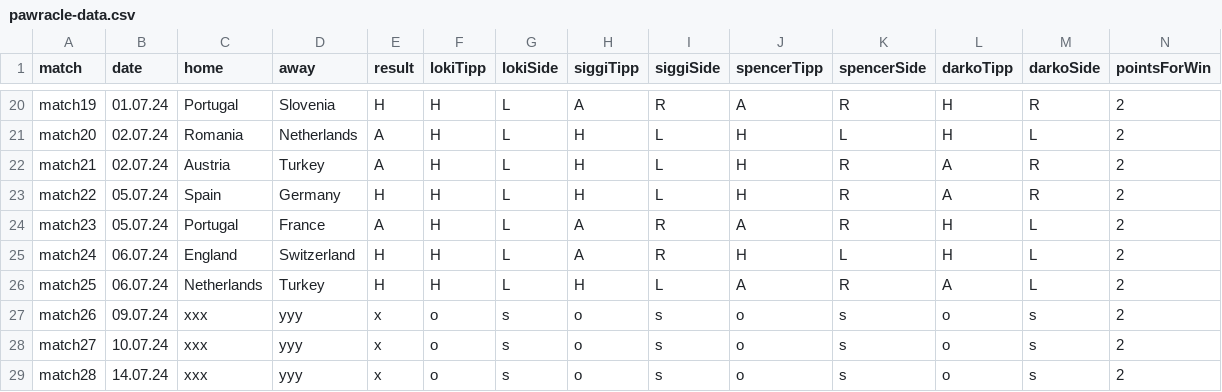
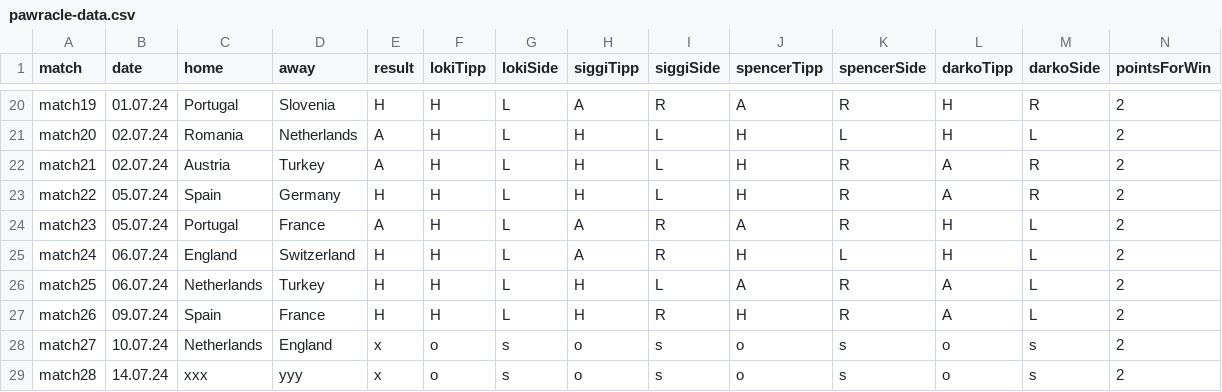
Before and after one commit to ben-tinc/pawracle, a CSV file: pawracle-data.csv, drawn as a sheet; only a part is shown, gaps mark what is left out; the diff names each change by its address in the sheet, - before the commit and + after, or states it on an @@ line.

Commit message:
include result of first semi final

```diff
--- a/pawracle-data.csv
+++ b/pawracle-data.csv
-C27 (home): xxx
+C27 (home): Spain
-D27 (away): yyy
+D27 (away): France
-E27 (result): x
+E27 (result): H
-F27 (lokiTipp): o
+F27 (lokiTipp): H
-G27 (lokiSide): s
+G27 (lokiSide): L
-H27 (siggiTipp): o
+H27 (siggiTipp): H
-I27 (siggiSide): s
+I27 (siggiSide): R
-J27 (spencerTipp): o
+J27 (spencerTipp): H
-K27 (spencerSide): s
+K27 (spencerSide): R
-L27 (darkoTipp): o
+L27 (darkoTipp): A
-M27 (darkoSide): s
+M27 (darkoSide): L
-C28 (home): xxx
+C28 (home): Netherlands
-D28 (away): yyy
+D28 (away): England
```
